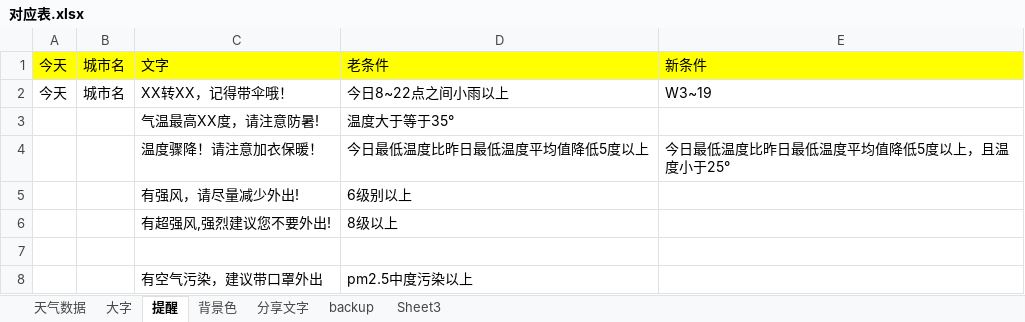
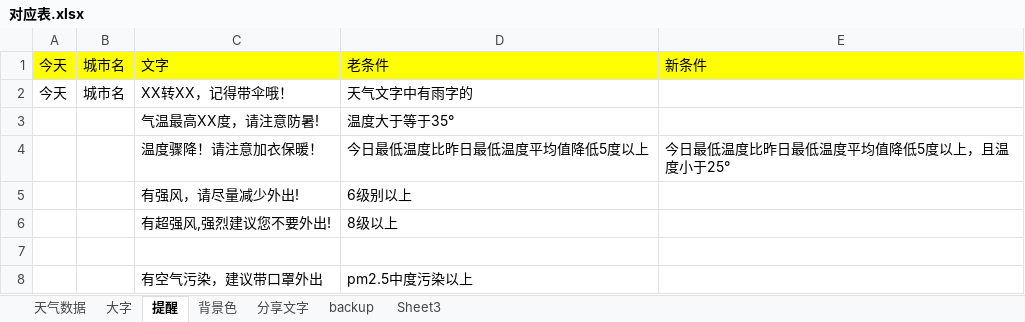
Before and after one commit to huaj12/weguan, an Excel workbook: weather_ui/对应表.xlsx, sheet 提醒, drawn as a sheet; values as stored, in another font and other column widths than the file's, no borders; the diff names each change by its address in the sheet, - before the commit and + after, or states it on an @@ line.

```diff
--- a/weather_ui/对应表.xlsx (sheet 提醒)
+++ b/weather_ui/对应表.xlsx (sheet 提醒)
-D2: 今日8~22点之间小雨以上
+D2: 天气文字中有雨字的
-E2: W3~19
+E2: (empty)
```
Also changed, not shown: sheet 大字, sheet 分享文字.
